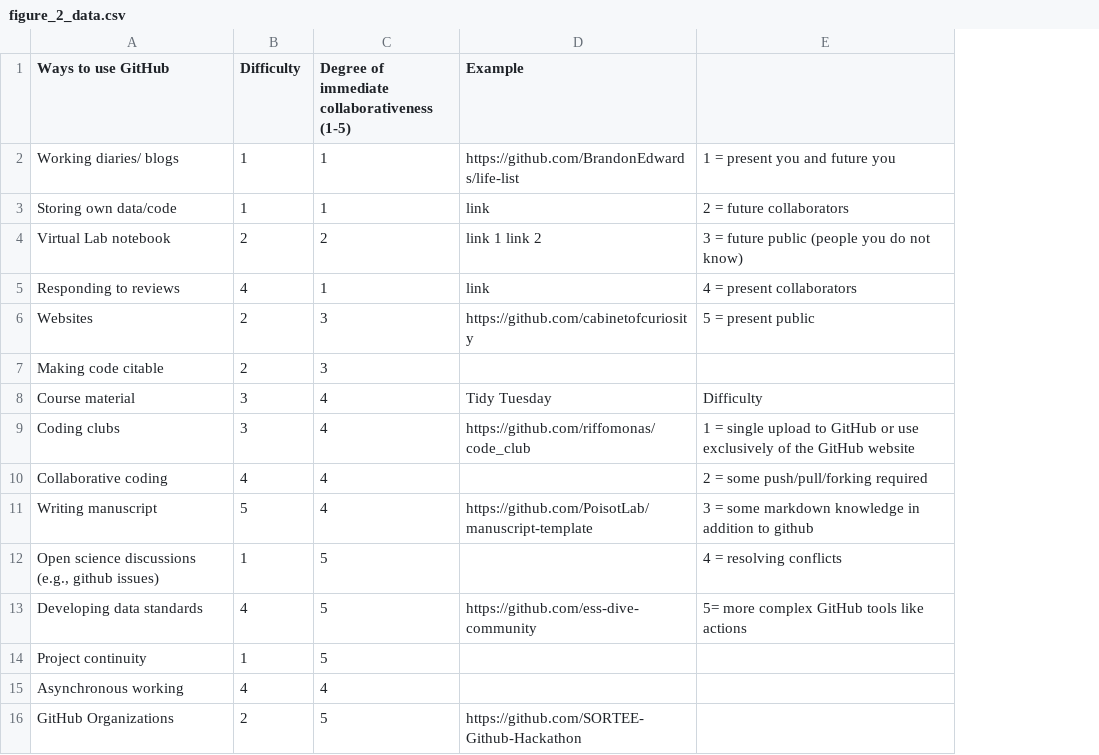
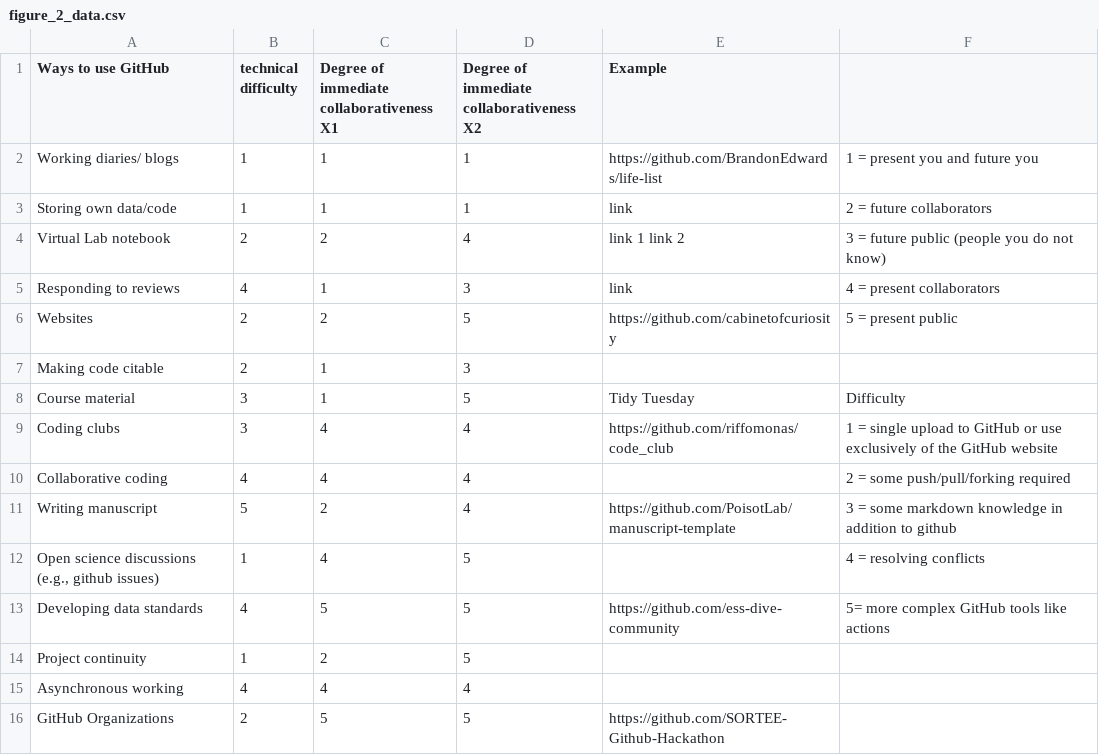
Before and after one commit to SORTEE-Github-Hackathon/manuscript, a CSV file: R/figure_2_data.csv, drawn as a sheet; addresses are those after the commit; the diff names each change by its address in the sheet, - before the commit and + after, or states it on an @@ line.

```diff
--- a/R/figure_2_data.csv
+++ b/R/figure_2_data.csv
+column C, rows 1-16: Degree of immediate collaborativeness X1 | 1 | 1 | 2 | 1 | 2 | 1 | 1 | 4 | 4 | 2 | 4 | 5 | 2 | 4 | 5
-B1: Difficulty
+B1: technical difficulty
-D1: Degree of immediate collaborativeness (1-5)
+D1: Degree of immediate collaborativeness X2
-D4: 2
+D4: 4
-D5: 1
+D5: 3
-D6: 3
+D6: 5
-D8: 4
+D8: 5
```
Also changed, not shown: 5 other files.
